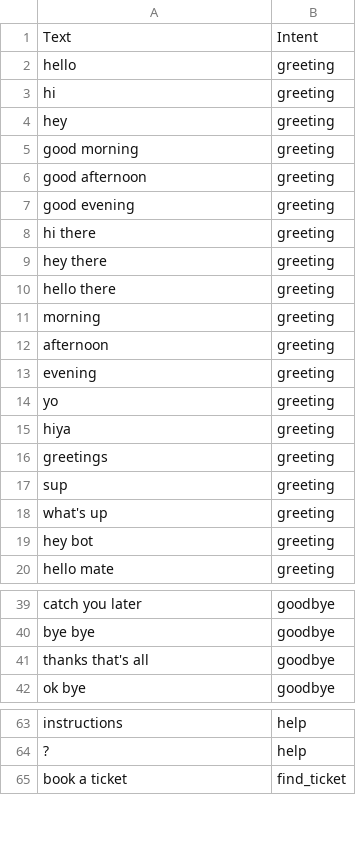
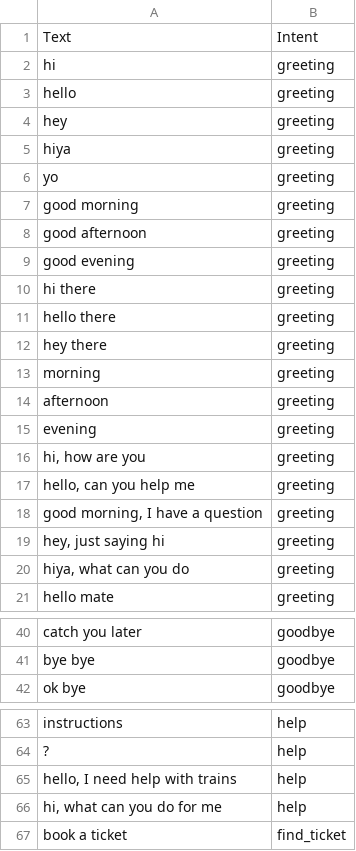
Before and after one commit to WilliamCheung2004/CMP-6059B-Advanced-Artificial-Intelligence-CW2, a CSV file: backend/IntentData.csv, drawn as a sheet; only a part is shown, gaps mark what is left out; the diff covers the shown part only.

```diff
--- a/backend/IntentData.csv
+++ b/backend/IntentData.csv
@@ -1 +1,2 @@
 Text,Intent
+"hi",greeting
@@ -3 +3,0 @@ hello,greeting
-hi,greeting
@@ -4,0 +5,2 @@ hey,greeting
+"hiya",greeting
+"yo",greeting
@@ -8,0 +11 @@ hi there,greeting
+"hello there",greeting
@@ -10 +12,0 @@ hey there,greeting
-hello there,greeting
@@ -14,6 +16,5 @@ evening,greeting
-yo,greeting
-hiya,greeting
-greetings,greeting
-sup,greeting
-what's up,greeting
-hey bot,greeting
+"hi, how are you",greeting
+"hello, can you help me",greeting
+"good morning, I have a question",greeting
+"hey, just saying hi",greeting
+"hiya, what can you do",greeting
@@ -41 +41,0 @@ bye bye,goodbye
-thanks that's all,goodbye
@@ -64,0 +65,2 @@ instructions,help
+"hello, I need help with trains",help
+"hi, what can you do for me",help
```
Also changed, not shown: 22 added rows, 4 removed rows and 4 edited cells elsewhere in this file, 5 other files.
